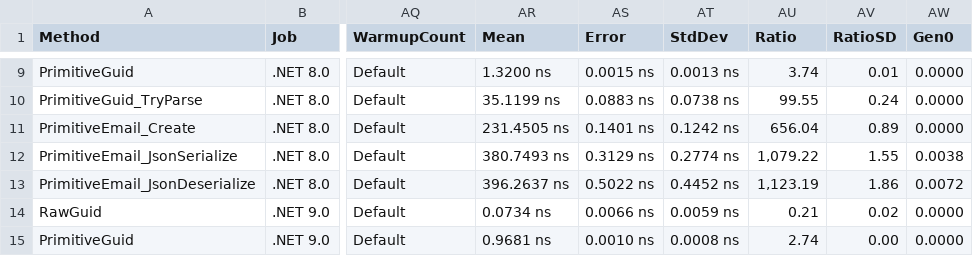
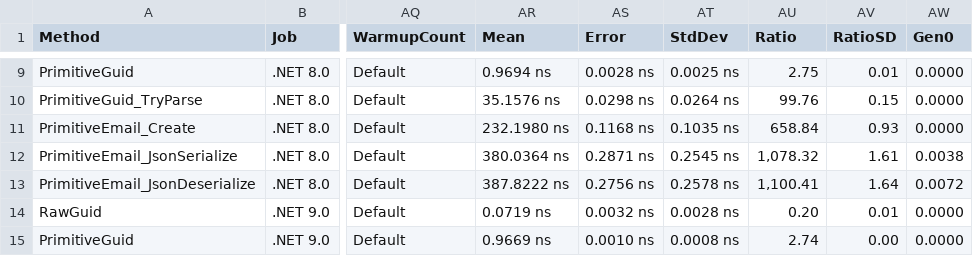
Before and after one commit to ericksonlopezf/dotnet-domain-primitives, a CSV file: benchmarks/results/results/EricksonLopez.DomainPrimitives.Benchmarks.DomainPrimitiveBenchmarks-report.csv, drawn as a sheet; only a part is shown, gaps mark what is left out; the diff covers the shown part only; the diff names each change by its address in the sheet, - before the commit and + after, or states it on an @@ line.

```diff
--- a/benchmarks/results/results/EricksonLopez.DomainPrimitives.Benchmarks.DomainPrimitiveBenchmarks-report.csv
+++ b/benchmarks/results/results/EricksonLopez.DomainPrimitives.Benchmarks.DomainPrimitiveBenchmarks-report.csv
-AR9 (Mean): 1.3200 ns
+AR9 (Mean): 0.9694 ns
-AS9 (Error): 0.0015 ns
+AS9 (Error): 0.0028 ns
-AT9 (StdDev): 0.0013 ns
+AT9 (StdDev): 0.0025 ns
-AU9 (Ratio): 3.74
+AU9 (Ratio): 2.75
-AR10 (Mean): 35.1199 ns
+AR10 (Mean): 35.1576 ns
-AS10 (Error): 0.0883 ns
+AS10 (Error): 0.0298 ns
-AT10 (StdDev): 0.0738 ns
+AT10 (StdDev): 0.0264 ns
-AU10 (Ratio): 99.55
+AU10 (Ratio): 99.76
-AV10 (RatioSD): 0.24
+AV10 (RatioSD): 0.15
-AR11 (Mean): 231.4505 ns
+AR11 (Mean): 232.1980 ns
-AS11 (Error): 0.1401 ns
+AS11 (Error): 0.1168 ns
-AT11 (StdDev): 0.1242 ns
+AT11 (StdDev): 0.1035 ns
-AU11 (Ratio): 656.04
+AU11 (Ratio): 658.84
-AV11 (RatioSD): 0.89
+AV11 (RatioSD): 0.93
-AR12 (Mean): 380.7493 ns
+AR12 (Mean): 380.0364 ns
-AS12 (Error): 0.3129 ns
+AS12 (Error): 0.2871 ns
-AT12 (StdDev): 0.2774 ns
+AT12 (StdDev): 0.2545 ns
-AU12 (Ratio): 1,079.22
+AU12 (Ratio): 1,078.32
-AV12 (RatioSD): 1.55
+AV12 (RatioSD): 1.61
-AR13 (Mean): 396.2637 ns
+AR13 (Mean): 387.8222 ns
-AS13 (Error): 0.5022 ns
+AS13 (Error): 0.2756 ns
-AT13 (StdDev): 0.4452 ns
+AT13 (StdDev): 0.2578 ns
-AU13 (Ratio): 1,123.19
+AU13 (Ratio): 1,100.41
-AV13 (RatioSD): 1.86
+AV13 (RatioSD): 1.64
-AR14 (Mean): 0.0734 ns
+AR14 (Mean): 0.0719 ns
-AS14 (Error): 0.0066 ns
+AS14 (Error): 0.0032 ns
-AT14 (StdDev): 0.0059 ns
+AT14 (StdDev): 0.0028 ns
-AU14 (Ratio): 0.21
+AU14 (Ratio): 0.20
-AV14 (RatioSD): 0.02
+AV14 (RatioSD): 0.01
-AR15 (Mean): 0.9681 ns
+AR15 (Mean): 0.9669 ns
```
Also changed, not shown: 49 edited cells elsewhere in this file, benchmarks/results/results/EricksonLopez.DomainPrimitives.Benchmarks.ComparativeBenchmarks-report.csv, benchmarks/results/results/EricksonLopez.DomainPrimitives.Benchmarks.StructLayoutBenchmark-report.csv, 13 other files.
